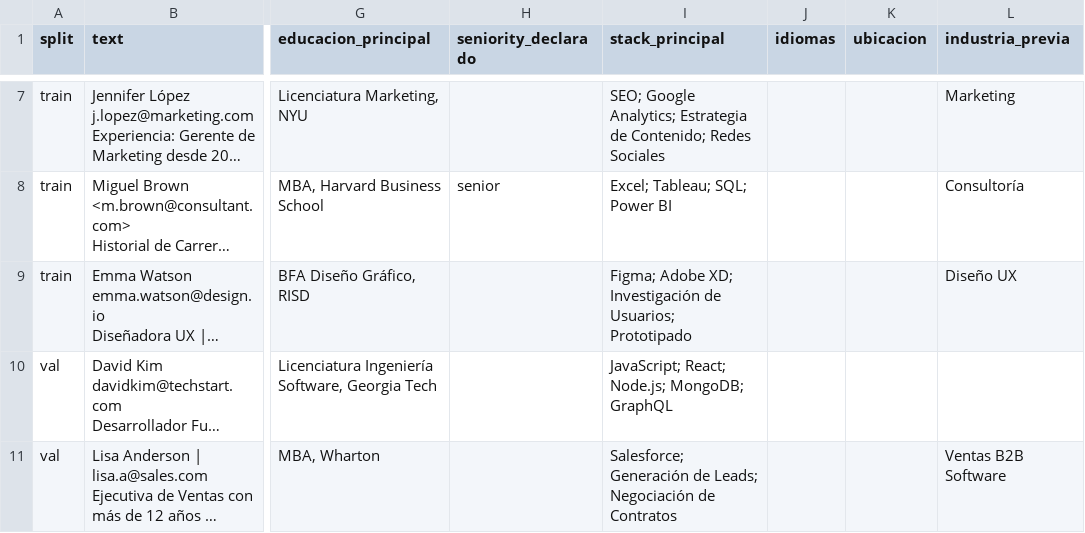
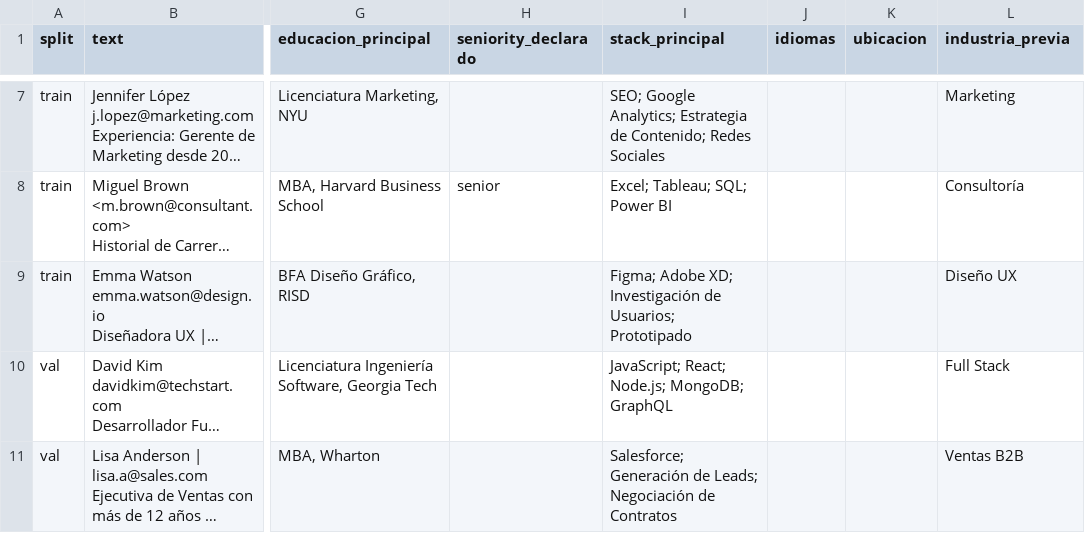
Before and after one commit to mberliner/reflexio, a CSV file: dspy_gepa_poc/datasets/cv_profile.csv, drawn as a sheet; only a part is shown, gaps mark what is left out; long unchanged cells end in …; the diff covers the shown part only; the diff names each change by its address in the sheet, - before the commit and + after, or states it on an @@ line.

```diff
--- a/dspy_gepa_poc/datasets/cv_profile.csv
+++ b/dspy_gepa_poc/datasets/cv_profile.csv
-L10 (industria_previa): (empty)
+L10 (industria_previa): Full Stack
-L11 (industria_previa): Ventas B2B Software
+L11 (industria_previa): Ventas B2B
```
Also changed, not shown: 8 edited cells elsewhere in this file, 1 other file.
